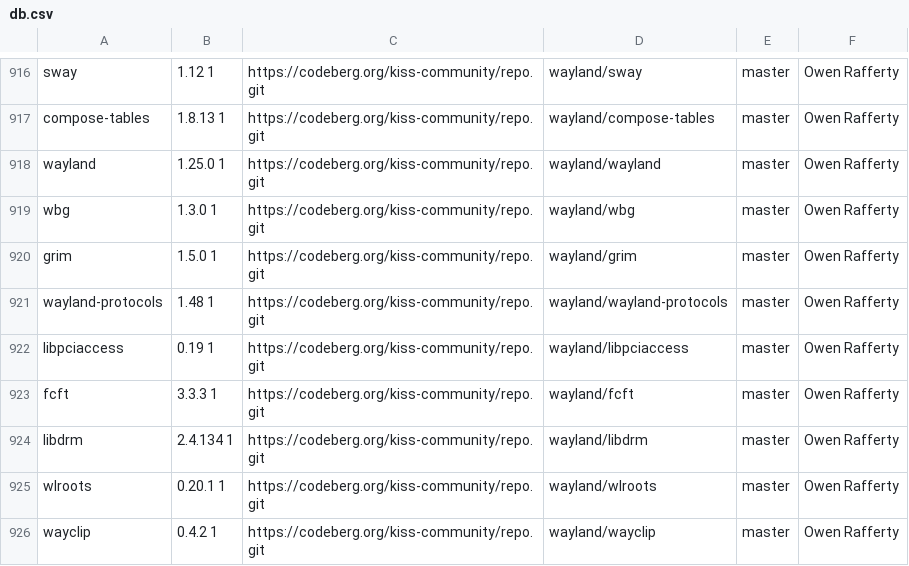
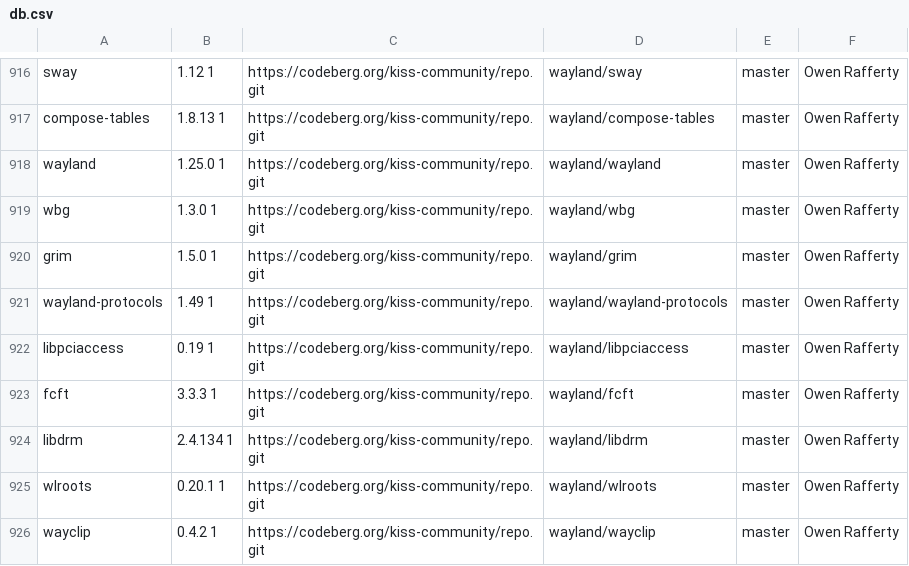
Before and after one commit to aabacchus/kiss-find, a CSV file: db.csv, drawn as a sheet; only a part is shown, gaps mark what is left out.

Commit message:
Deploying to gh-pages from @ aabacchus/kiss-find@210ff17aad4f44fb1c2fdfd192f3a545d276106f 🚀

```diff
--- a/db.csv
+++ b/db.csv
@@ -920,3 +920,3 @@ wbg,1.3.0 1,https://codeberg.org/kiss-community/repo.git,wayland/wbg,master,"Owe
 grim,1.5.0 1,https://codeberg.org/kiss-community/repo.git,wayland/grim,master,"Owen Rafferty"
-wayland-protocols,1.48 1,https://codeberg.org/kiss-community/repo.git,wayland/wayland-protocols,master,"Owen Rafferty"
+wayland-protocols,1.49 1,https://codeberg.org/kiss-community/repo.git,wayland/wayland-protocols,master,"Owen Rafferty"
 libpciaccess,0.19 1,https://codeberg.org/kiss-community/repo.git,wayland/libpciaccess,master,"Owen Rafferty"
```
